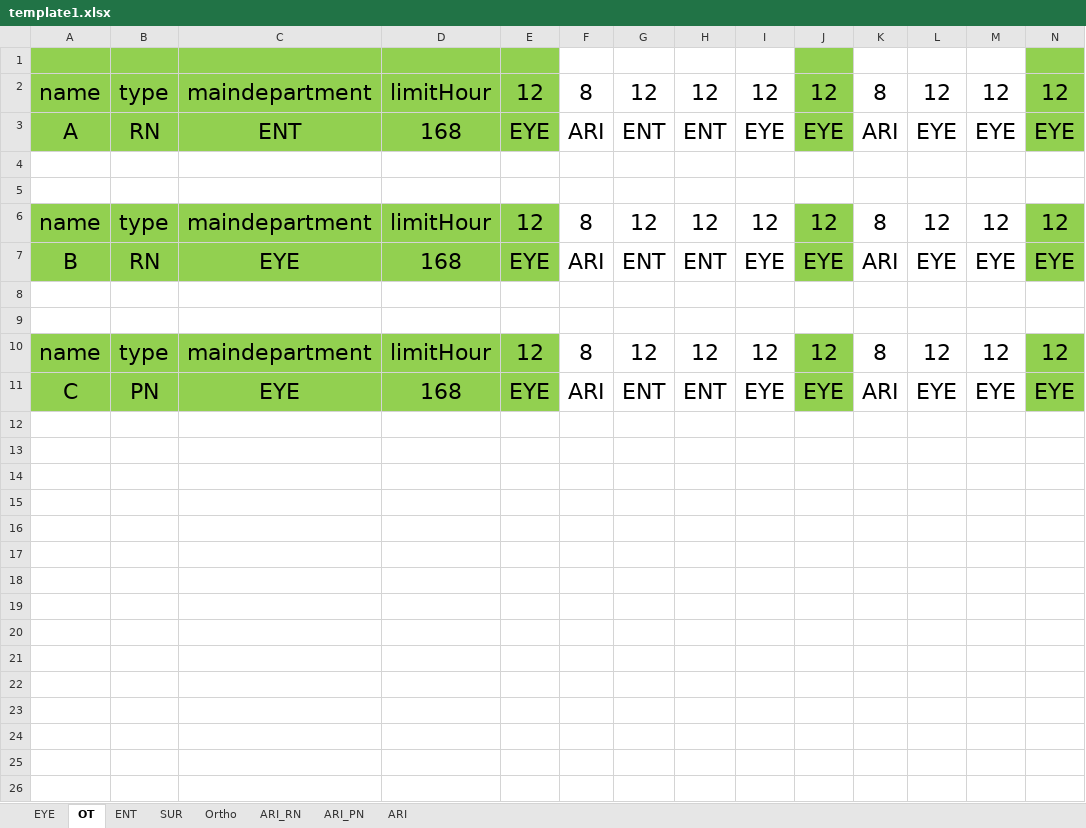
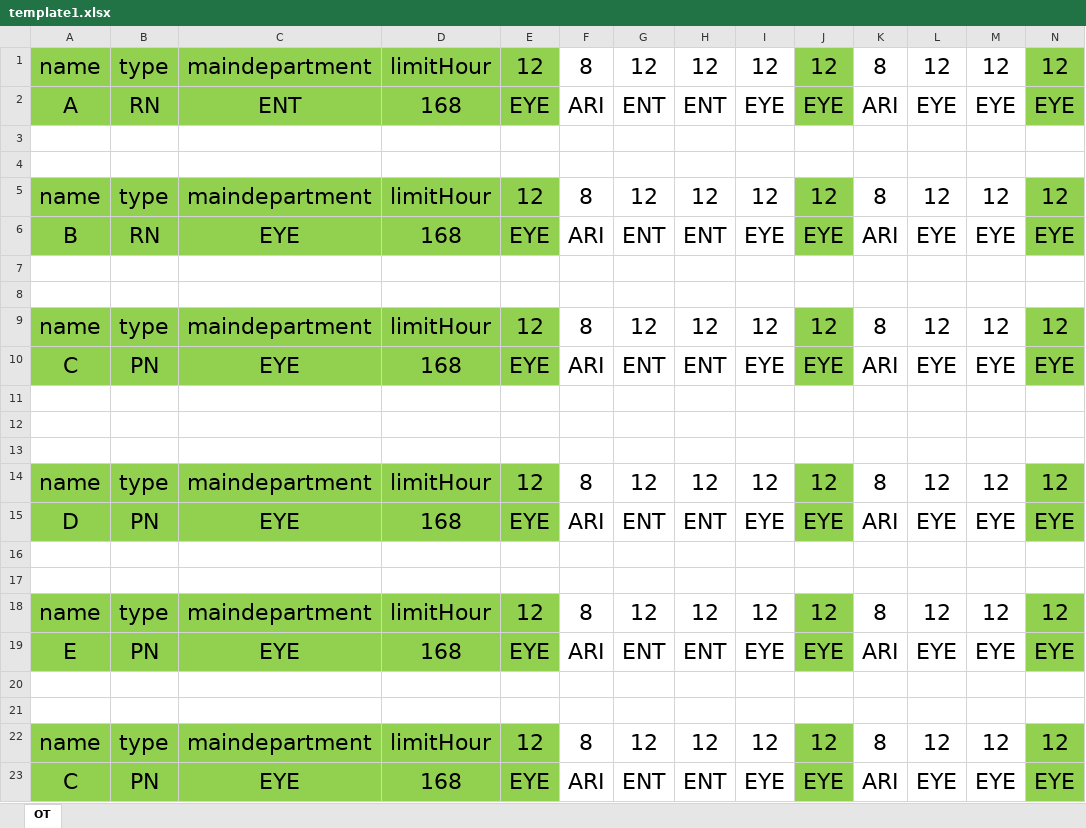
Before and after one commit to pichayean/otcalculate-web, an Excel workbook: wwwroot/template1.xlsx, sheet OT, drawn as a sheet; only a part is shown; values as stored, in another font and other column widths than the file's, no borders; charts and pictures not drawn; removed rows and columns are numbered as before the commit, all else as after; rows hold the shown columns only; the diff names each change by its address in the sheet, - before the commit and + after, or states it on an @@ line.

```diff
--- a/wwwroot/template1.xlsx (sheet OT)
+++ b/wwwroot/template1.xlsx (sheet OT)
-sheet tab: EYE
-sheet tab: ENT
-sheet tab: SUR
-sheet tab: Ortho
-sheet tab: ARI_RN
-sheet tab: ARI_PN
-sheet tab: ARI
-row 1: (empty)
+row 7: (empty)
+row 8: (empty)
+row 9: name | type | maindepartment | limitHour | 12 | 8 | 12 | 12 | 12 | 12 | 8 | 12 | 12 | 12
+row 10: C | PN | EYE | 168 | EYE | ARI | ENT | ENT | EYE | EYE | ARI | EYE | EYE | EYE
+row 11: (empty)
+row 12: (empty)
+row 13: (empty)
+row 14: name | type | maindepartment | limitHour | 12 | 8 | 12 | 12 | 12 | 12 | 8 | 12 | 12 | 12
+row 15: D | PN | EYE | 168 | EYE | ARI | ENT | ENT | EYE | EYE | ARI | EYE | EYE | EYE
+row 16: (empty)
+row 17: (empty)
+row 18: name | type | maindepartment | limitHour | 12 | 8 | 12 | 12 | 12 | 12 | 8 | 12 | 12 | 12
+row 19: E | PN | EYE | 168 | EYE | ARI | ENT | ENT | EYE | EYE | ARI | EYE | EYE | EYE
```
Also changed, not shown: charts or pictures, 4 other files.
